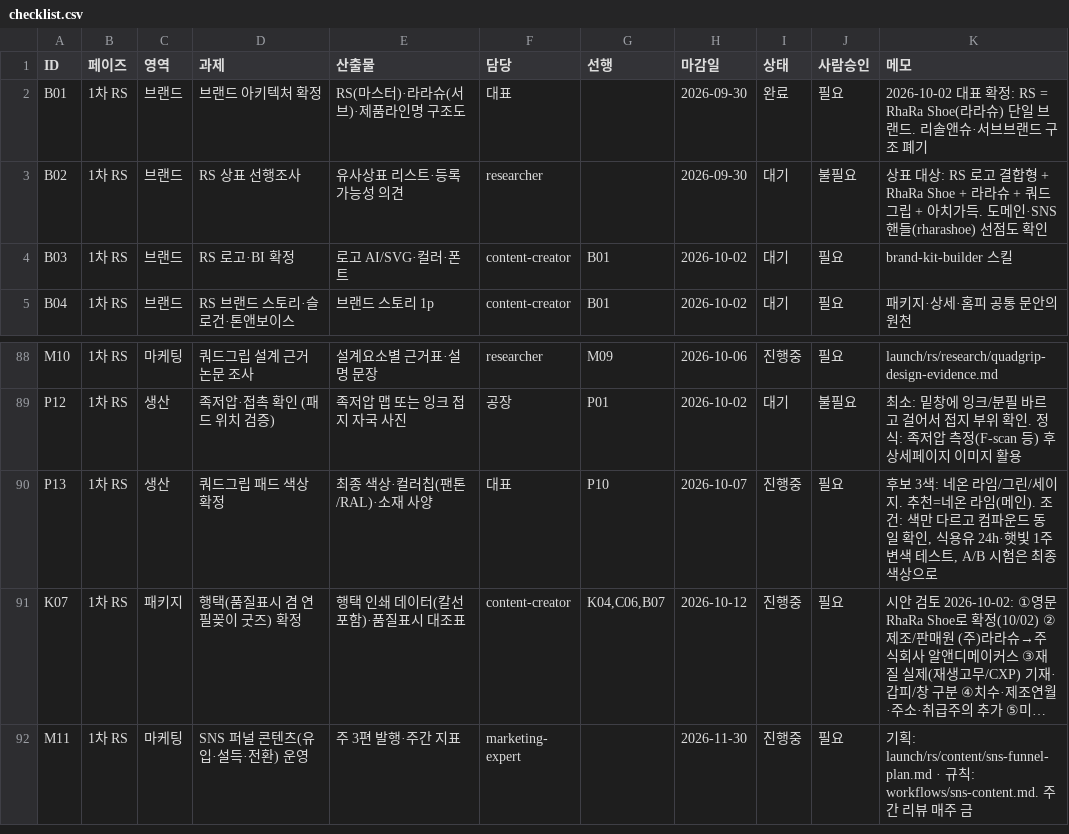
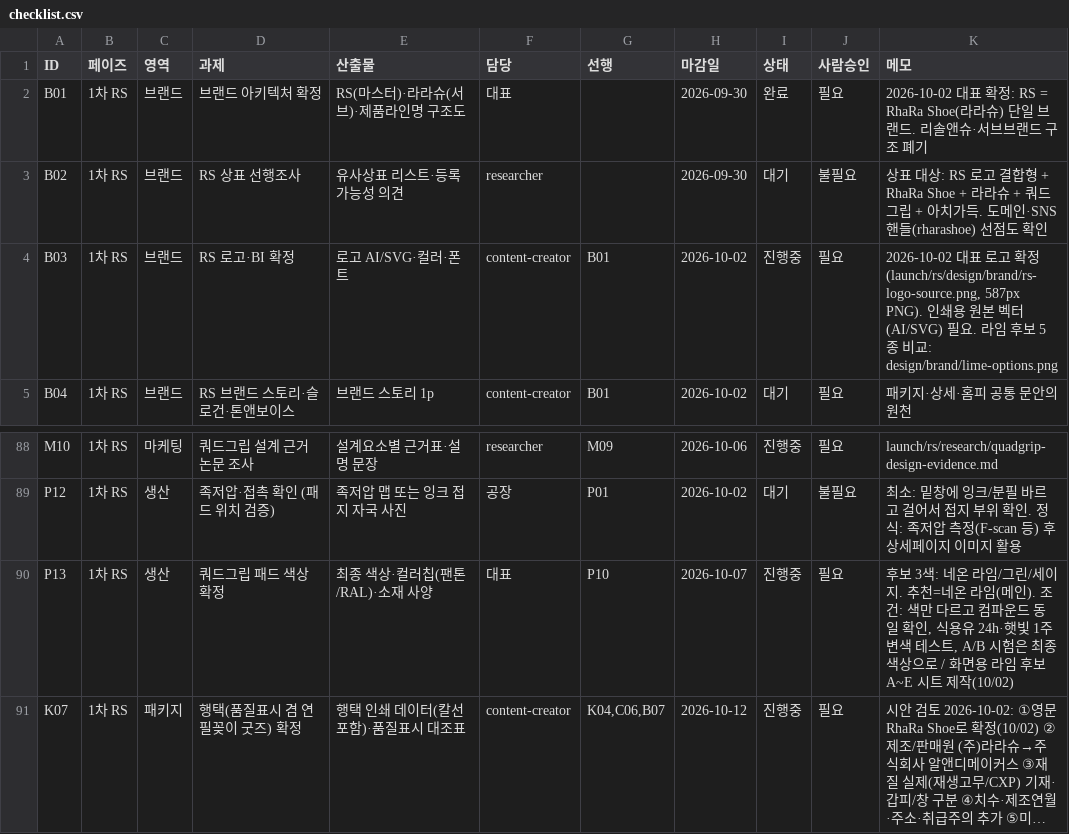
Before and after one commit to ydcompany89/harness-system, a CSV file: launch/rs/checklist.csv, drawn as a sheet; only a part is shown, gaps mark what is left out; the shorter side is filled out with more unchanged rows; long unchanged cells end in …; the diff names each change by its address in the sheet, - before the commit and + after, or states it on an @@ line.

```diff
--- a/launch/rs/checklist.csv
+++ b/launch/rs/checklist.csv
-I4 (상태): 대기
+I4 (상태): 진행중
-K4 (메모): brand-kit-builder 스킬
+K4 (메모): 2026-10-02 대표 로고 확정(launch/rs/design/brand/rs-logo-source.png, 587px PNG). 인쇄용 원본 벡터(AI/SVG) 필요. 라임 후보 5종 비교: design/brand/lime-options.png
-K90 (메모): …색상으로
+K90 (메모): …색상으로 / 화면용 라임 후보 A~E 시트 제작(10/02)
```
Also changed, not shown: 4 other files.
